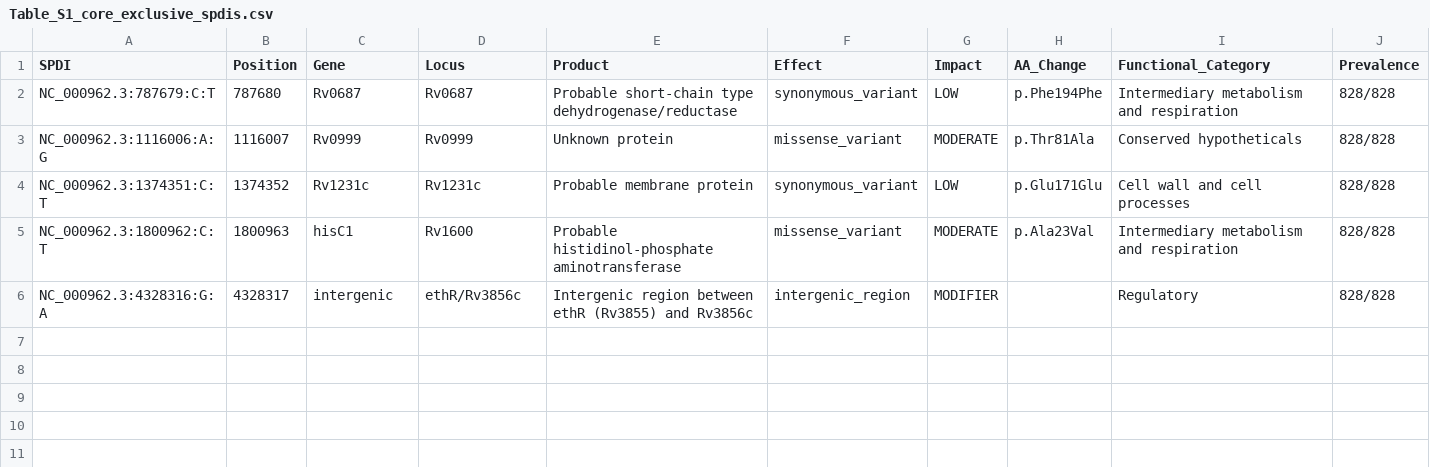
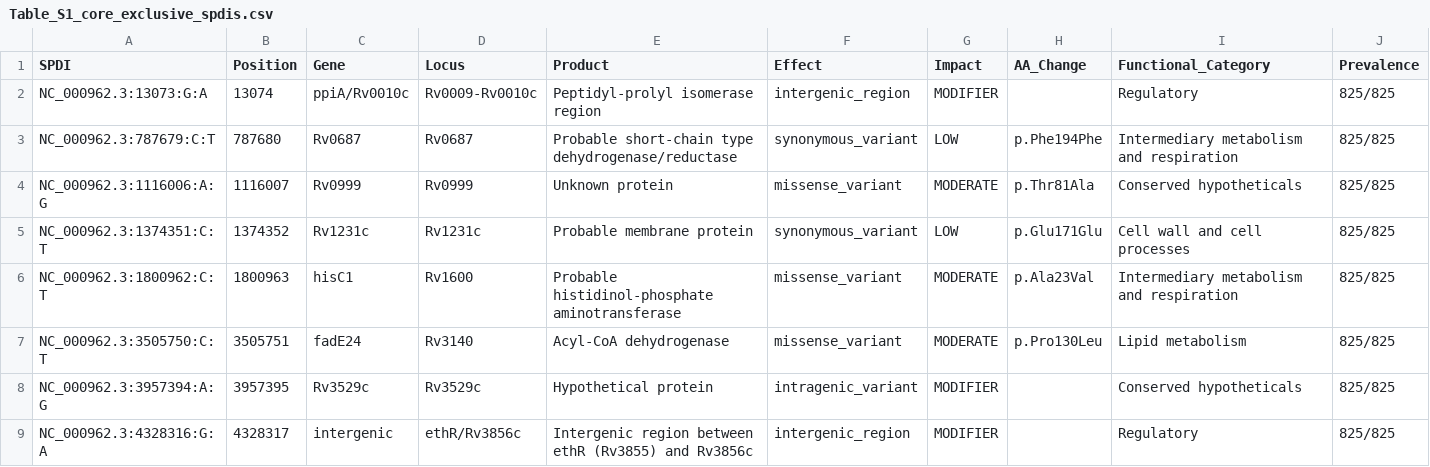
Before and after one commit to cguyeux/article-L4.11, a CSV file: supplementary_materials/Table_S1_core_exclusive_spdis.csv, drawn as a sheet.

Commit message:
Unify strain count to 825: remove confusing 822/825 distinction and update Table S1 CSV (8 markers)

```diff
--- a/supplementary_materials/Table_S1_core_exclusive_spdis.csv
+++ b/supplementary_materials/Table_S1_core_exclusive_spdis.csv
@@ -1,6 +1,9 @@
 SPDI,Position,Gene,Locus,Product,Effect,Impact,AA_Change,Functional_Category,Prevalence
-NC_000962.3:787679:C:T,787680,Rv0687,Rv0687,Probable short-chain type dehydrogenase/reductase,synonymous_variant,LOW,p.Phe194Phe,Intermediary metabolism and respiration,828/828
-NC_000962.3:1116006:A:G,1116007,Rv0999,Rv0999,Unknown protein,missense_variant,MODERATE,p.Thr81Ala,Conserved hypotheticals,828/828
-NC_000962.3:1374351:C:T,1374352,Rv1231c,Rv1231c,Probable membrane protein,synonymous_variant,LOW,p.Glu171Glu,Cell wall and cell processes,828/828
-NC_000962.3:1800962:C:T,1800963,hisC1,Rv1600,Probable histidinol-phosphate aminotransferase,missense_variant,MODERATE,p.Ala23Val,Intermediary metabolism and respiration,828/828
-NC_000962.3:4328316:G:A,4328317,intergenic,ethR/Rv3856c,Intergenic region between ethR (Rv3855) and Rv3856c,intergenic_region,MODIFIER,,Regulatory,828/828
+NC_000962.3:13073:G:A,13074,ppiA/Rv0010c,Rv0009-Rv0010c,Peptidyl-prolyl isomerase region,intergenic_region,MODIFIER,,Regulatory,825/825
+NC_000962.3:787679:C:T,787680,Rv0687,Rv0687,Probable short-chain type dehydrogenase/reductase,synonymous_variant,LOW,p.Phe194Phe,Intermediary metabolism and respiration,825/825
+NC_000962.3:1116006:A:G,1116007,Rv0999,Rv0999,Unknown protein,missense_variant,MODERATE,p.Thr81Ala,Conserved hypotheticals,825/825
+NC_000962.3:1374351:C:T,1374352,Rv1231c,Rv1231c,Probable membrane protein,synonymous_variant,LOW,p.Glu171Glu,Cell wall and cell processes,825/825
+NC_000962.3:1800962:C:T,1800963,hisC1,Rv1600,Probable histidinol-phosphate aminotransferase,missense_variant,MODERATE,p.Ala23Val,Intermediary metabolism and respiration,825/825
+NC_000962.3:3505750:C:T,3505751,fadE24,Rv3140,Acyl-CoA dehydrogenase,missense_variant,MODERATE,p.Pro130Leu,Lipid metabolism,825/825
+NC_000962.3:3957394:A:G,3957395,Rv3529c,Rv3529c,Hypothetical protein,intragenic_variant,MODIFIER,,Conserved hypotheticals,825/825
+NC_000962.3:4328316:G:A,4328317,intergenic,ethR/Rv3856c,Intergenic region between ethR (Rv3855) and Rv3856c,intergenic_region,MODIFIER,,Regulatory,825/825
```
Also changed, not shown: 1 other file.
